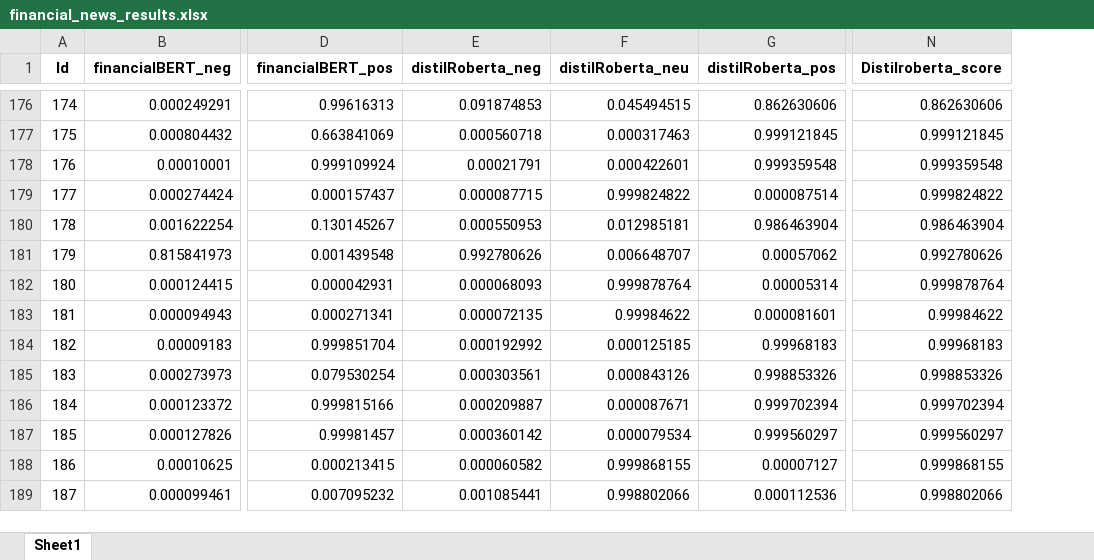
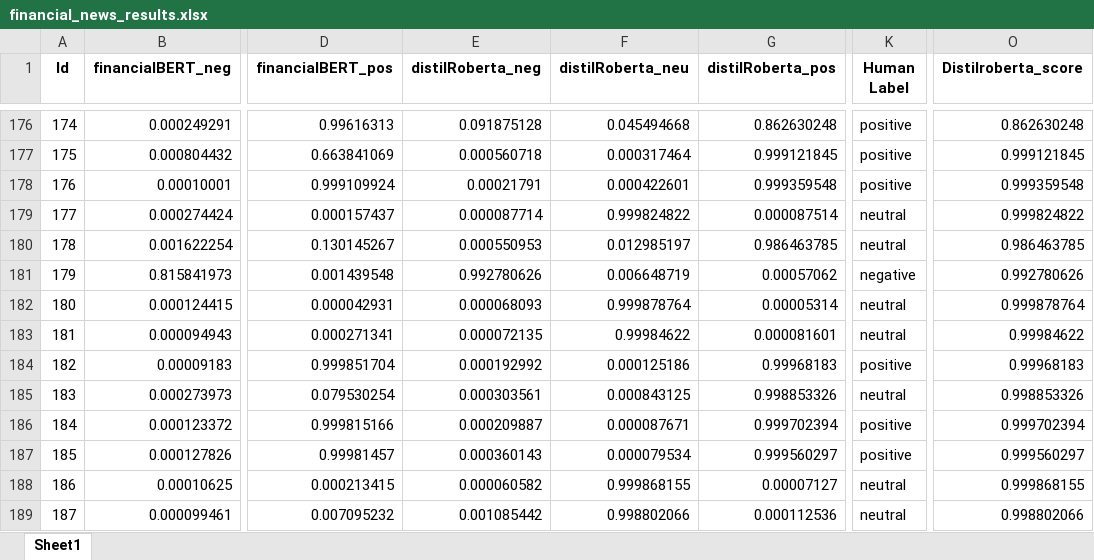
Before and after one commit to IamXiaoYao/Analysis-of-financial-news-sentiment, an Excel workbook: NLP/financial_news_results.xlsx, sheet Sheet1, drawn as a sheet; only a part is shown, gaps mark what is left out; values as stored, in another font and other column widths than the file's, no borders; addresses are those after the commit; the diff covers the shown part only; the diff names each change by its address in the sheet, - before the commit and + after, or states it on an @@ line.

```diff
--- a/NLP/financial_news_results.xlsx (sheet Sheet1)
+++ b/NLP/financial_news_results.xlsx (sheet Sheet1)
+column K (Human Label), rows 176-189: positive | positive | positive | neutral | neutral | negative | neutral | neutral | positive | neutral | positive | positive | neutral | neutral
-E176 (distilRoberta_neg): 0.091874853
+E176 (distilRoberta_neg): 0.091875128
-F176 (distilRoberta_neu): 0.045494515
+F176 (distilRoberta_neu): 0.045494668
-G176 (distilRoberta_pos): 0.862630606
+G176 (distilRoberta_pos): 0.862630248
-O176 (Distilroberta_score): 0.862630606
+O176 (Distilroberta_score): 0.862630248
-F177 (distilRoberta_neu): 0.000317463
+F177 (distilRoberta_neu): 0.000317464
-E179 (distilRoberta_neg): 0.000087715
+E179 (distilRoberta_neg): 0.000087714
-F180 (distilRoberta_neu): 0.012985181
+F180 (distilRoberta_neu): 0.012985197
-G180 (distilRoberta_pos): 0.986463904
+G180 (distilRoberta_pos): 0.986463785
-O180 (Distilroberta_score): 0.986463904
+O180 (Distilroberta_score): 0.986463785
-F181 (distilRoberta_neu): 0.006648707
+F181 (distilRoberta_neu): 0.006648719
-F184 (distilRoberta_neu): 0.000125185
+F184 (distilRoberta_neu): 0.000125186
-F185 (distilRoberta_neu): 0.000843126
+F185 (distilRoberta_neu): 0.000843125
-E187 (distilRoberta_neg): 0.000360142
+E187 (distilRoberta_neg): 0.000360143
-E189 (distilRoberta_neg): 0.001085441
+E189 (distilRoberta_neg): 0.001085442
```
Also changed, not shown: 438 edited cells elsewhere in this sheet, 4 other files.
